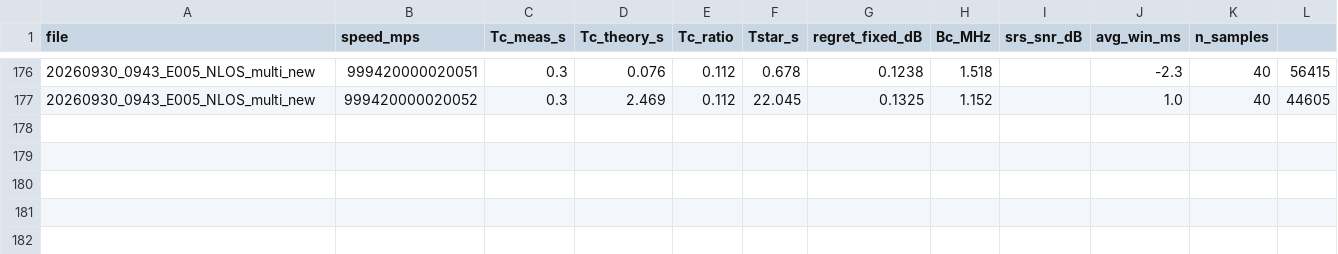
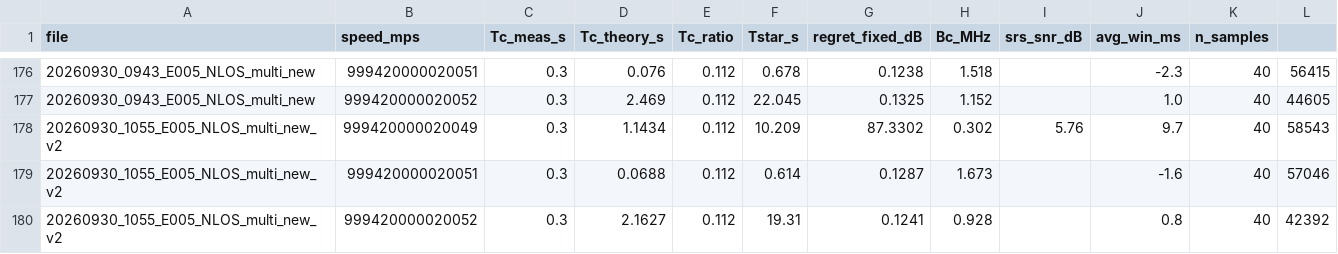
Before and after one commit to Ujjwal-Nano/OCUDU, a CSV file: datasets/mobility_sweep.csv, drawn as a sheet; only a part is shown, gaps mark what is left out.

```diff
--- a/datasets/mobility_sweep.csv
+++ b/datasets/mobility_sweep.csv
@@ -177 +177,4 @@ file,speed_mps,Tc_meas_s,Tc_theory_s,Tc_ratio,Tstar_s,regret_fixed_dB,Bc_MHz,srs
 20260930_0943_E005_NLOS_multi_new,999420000020052,0.3,2.469,0.112,22.045,0.1325,1.152,,1.0,40,44605
+20260930_1055_E005_NLOS_multi_new_v2,999420000020049,0.3,1.1434,0.112,10.209,87.3302,0.302,5.76,9.7,40,58543
+20260930_1055_E005_NLOS_multi_new_v2,999420000020051,0.3,0.0688,0.112,0.614,0.1287,1.673,,-1.6,40,57046
+20260930_1055_E005_NLOS_multi_new_v2,999420000020052,0.3,2.1627,0.112,19.31,0.1241,0.928,,0.8,40,42392
```
Also changed, not shown: datasets/campaign.csv, 25 other files.
